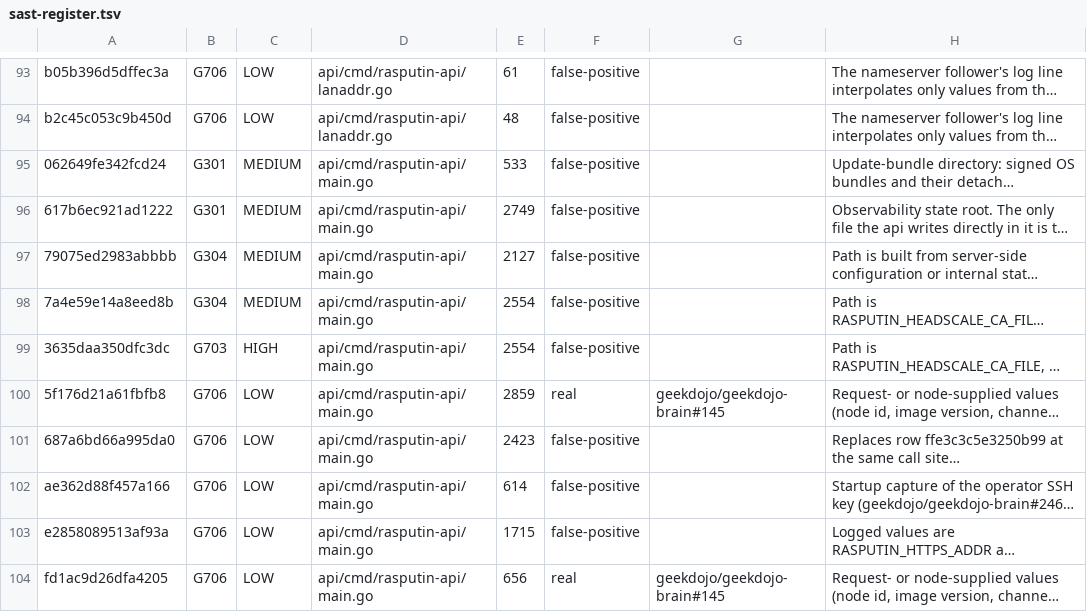
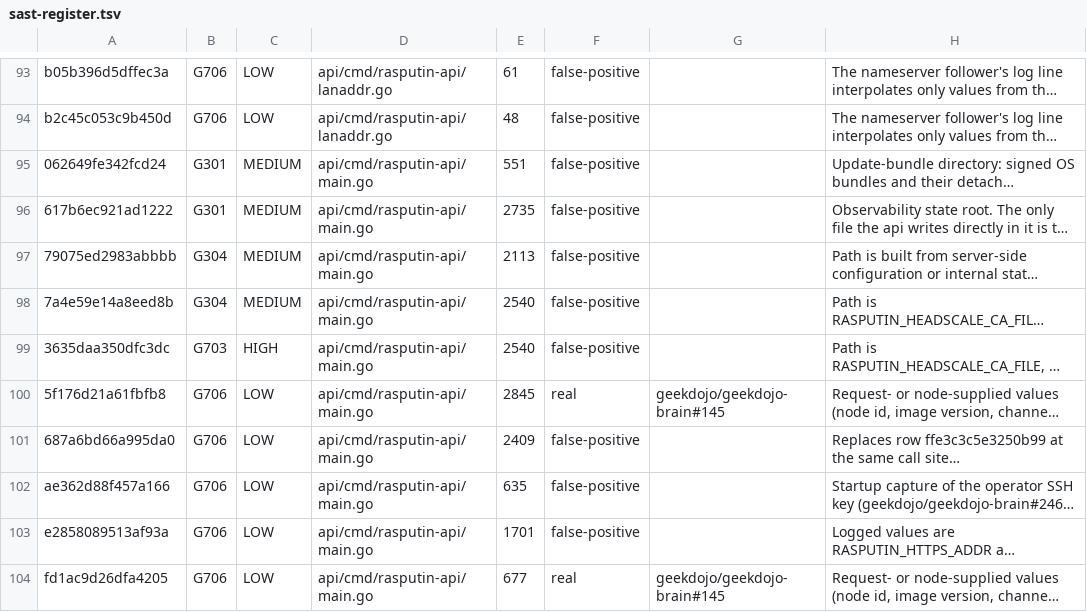
Before and after one commit to geekdojo/rasputin-control-plane, a TSV file: .github/sast-register.tsv, drawn as a sheet; only a part is shown, gaps mark what is left out; long unchanged cells end in …; the diff covers the shown part only; the diff names each change by its address in the sheet, - before the commit and + after, or states it on an @@ line.

```diff
--- a/.github/sast-register.tsv
+++ b/.github/sast-register.tsv
-E95: 533
+E95: 551
-E96: 2749
+E96: 2735
-E97: 2127
+E97: 2113
-E98:E99: 2554
+E98:E99: 2540
-E100: 2859
+E100: 2845
-E101: 2423
+E101: 2409
-E102: 614
+E102: 635
-E103: 1715
+E103: 1701
-E104: 656
+E104: 677
```
Also changed, not shown: 14 edited cells elsewhere in this file, 1 other file.
